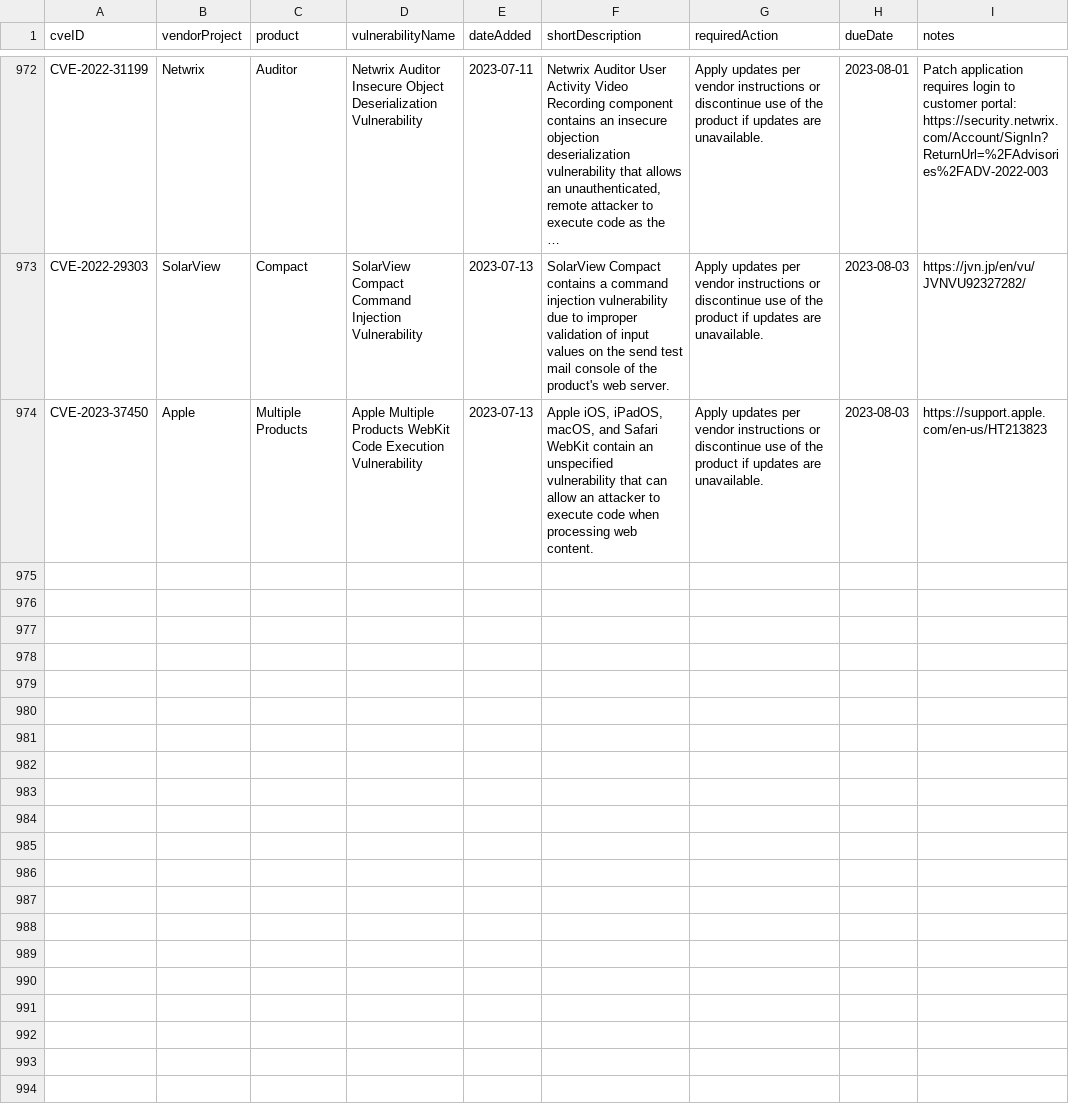
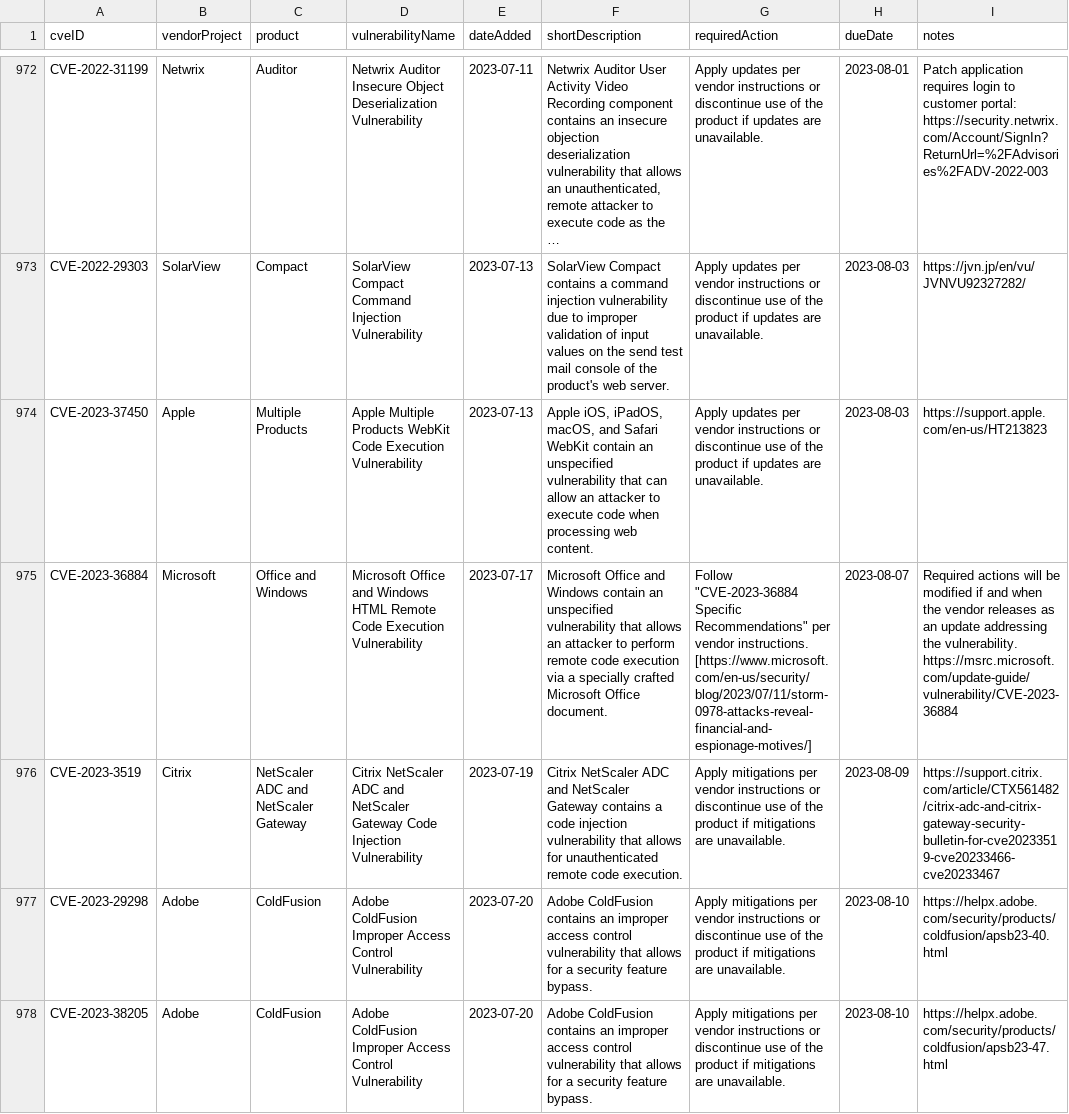
Before and after one commit to e-m-b-a/emba, a CSV file: config/known_exploited_vulnerabilities.csv, drawn as a sheet; only a part is shown, gaps mark what is left out; long unchanged cells end in …; the diff names each change by its address in the sheet, - before the commit and + after, or states it on an @@ line.

Commit message:
Update CISA known exploited vulnerability database

```diff
--- a/config/known_exploited_vulnerabilities.csv
+++ b/config/known_exploited_vulnerabilities.csv
+row 975: CVE-2023-36884 | Microsoft | Office and Windows | Microsoft Office and Windows HTML Remote Code Execution Vulnerability | 2023-07-17 | Microsoft Office and Windows contain an unspecified vulnerability that allows an attacker to perform remote code execution via a specially crafted Microsoft Office document. | Follow "CVE-2023-36884 Specific Recommendations" per vendor instructions. [https://www.microsoft.com/en-us/security/blog/2023/07/11/storm-0978-attacks-reveal-financial-and-espionage-motives/] | 2023-08-07 | Required actions will be modified if and when the vendor releases as an update addressing the vulnerability. https://msrc.microsoft.com/update-guide/vulnerability/CVE-2023-36884
+row 976: CVE-2023-3519 | Citrix | NetScaler ADC and NetScaler Gateway | Citrix NetScaler ADC and NetScaler Gateway Code Injection Vulnerability | 2023-07-19 | Citrix NetScaler ADC and NetScaler Gateway contains a code injection vulnerability that allows for unauthenticated remote code execution. | Apply mitigations per vendor instructions or discontinue use of the product if mitigations are unavailable. | 2023-08-09 | https://support.citrix.com/article/CTX561482/citrix-adc-and-citrix-gateway-security-bulletin-for-cve20233519-cve20233466-cve20233467
+row 977: CVE-2023-29298 | Adobe | ColdFusion | Adobe ColdFusion Improper Access Control Vulnerability | 2023-07-20 | Adobe ColdFusion contains an improper access control vulnerability that allows for a security feature bypass. | Apply mitigations per vendor instructions or discontinue use of the product if mitigations are unavailable. | 2023-08-10 | https://helpx.adobe.com/security/products/coldfusion/apsb23-40.html
+row 978: CVE-2023-38205 | Adobe | ColdFusion | Adobe ColdFusion Improper Access Control Vulnerability | 2023-07-20 | Adobe ColdFusion contains an improper access control vulnerability that allows for a security feature bypass. | Apply mitigations per vendor instructions or discontinue use of the product if mitigations are unavailable. | 2023-08-10 | https://helpx.adobe.com/security/products/coldfusion/apsb23-47.html
```
